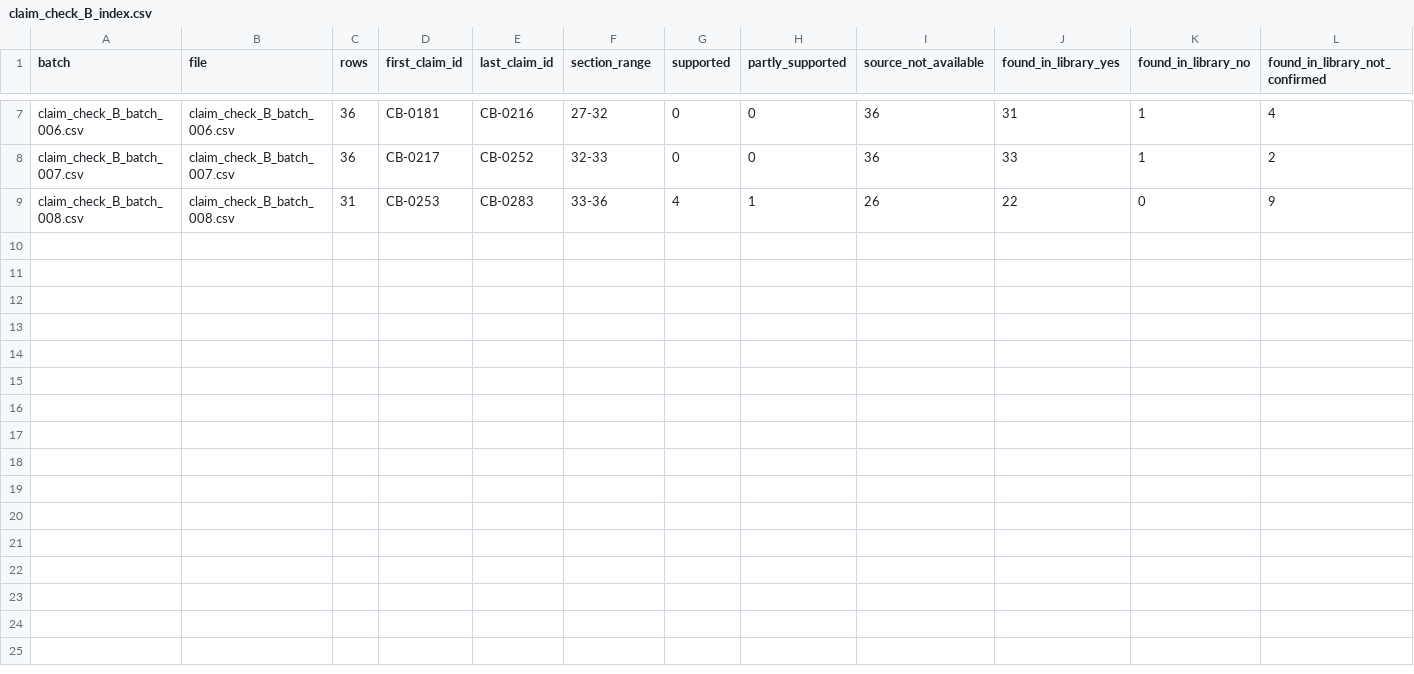
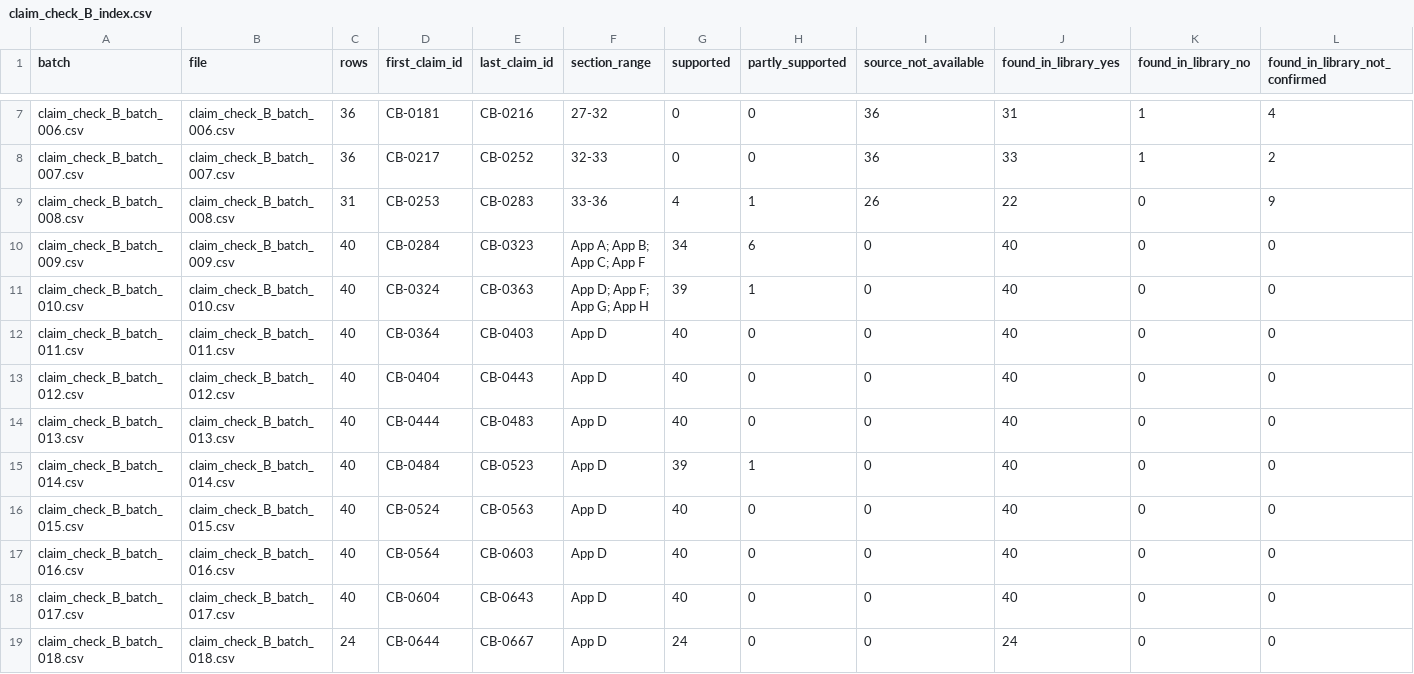
Before and after one commit to vipin-oss/le, a CSV file: paper_v2/arena_deliverables/P3_evidence_claims_B/claim_check_B_index.csv, drawn as a sheet; only a part is shown, gaps mark what is left out; the diff names each change by its address in the sheet, - before the commit and + after, or states it on an @@ line.

Commit message:
Task 1 appendix batch 009: claim checks for the appendices (CB ids continue after 0283)
Co-authored-by: arena-agent <297053741+arena-agent@users.noreply.github.com>

```diff
--- a/paper_v2/arena_deliverables/P3_evidence_claims_B/claim_check_B_index.csv
+++ b/paper_v2/arena_deliverables/P3_evidence_claims_B/claim_check_B_index.csv
+row 10: claim_check_B_batch_009.csv | claim_check_B_batch_009.csv | 40 | CB-0284 | CB-0323 | App A; App B; App C; App F | 34 | 6 | 0 | 40 | 0 | 0
+row 11: claim_check_B_batch_010.csv | claim_check_B_batch_010.csv | 40 | CB-0324 | CB-0363 | App D; App F; App G; App H | 39 | 1 | 0 | 40 | 0 | 0
+row 12: claim_check_B_batch_011.csv | claim_check_B_batch_011.csv | 40 | CB-0364 | CB-0403 | App D | 40 | 0 | 0 | 40 | 0 | 0
+row 13: claim_check_B_batch_012.csv | claim_check_B_batch_012.csv | 40 | CB-0404 | CB-0443 | App D | 40 | 0 | 0 | 40 | 0 | 0
+row 14: claim_check_B_batch_013.csv | claim_check_B_batch_013.csv | 40 | CB-0444 | CB-0483 | App D | 40 | 0 | 0 | 40 | 0 | 0
+row 15: claim_check_B_batch_014.csv | claim_check_B_batch_014.csv | 40 | CB-0484 | CB-0523 | App D | 39 | 1 | 0 | 40 | 0 | 0
+row 16: claim_check_B_batch_015.csv | claim_check_B_batch_015.csv | 40 | CB-0524 | CB-0563 | App D | 40 | 0 | 0 | 40 | 0 | 0
+row 17: claim_check_B_batch_016.csv | claim_check_B_batch_016.csv | 40 | CB-0564 | CB-0603 | App D | 40 | 0 | 0 | 40 | 0 | 0
+row 18: claim_check_B_batch_017.csv | claim_check_B_batch_017.csv | 40 | CB-0604 | CB-0643 | App D | 40 | 0 | 0 | 40 | 0 | 0
+row 19: claim_check_B_batch_018.csv | claim_check_B_batch_018.csv | 24 | CB-0644 | CB-0667 | App D | 24 | 0 | 0 | 24 | 0 | 0
```
Also changed, not shown: 1 other file.
